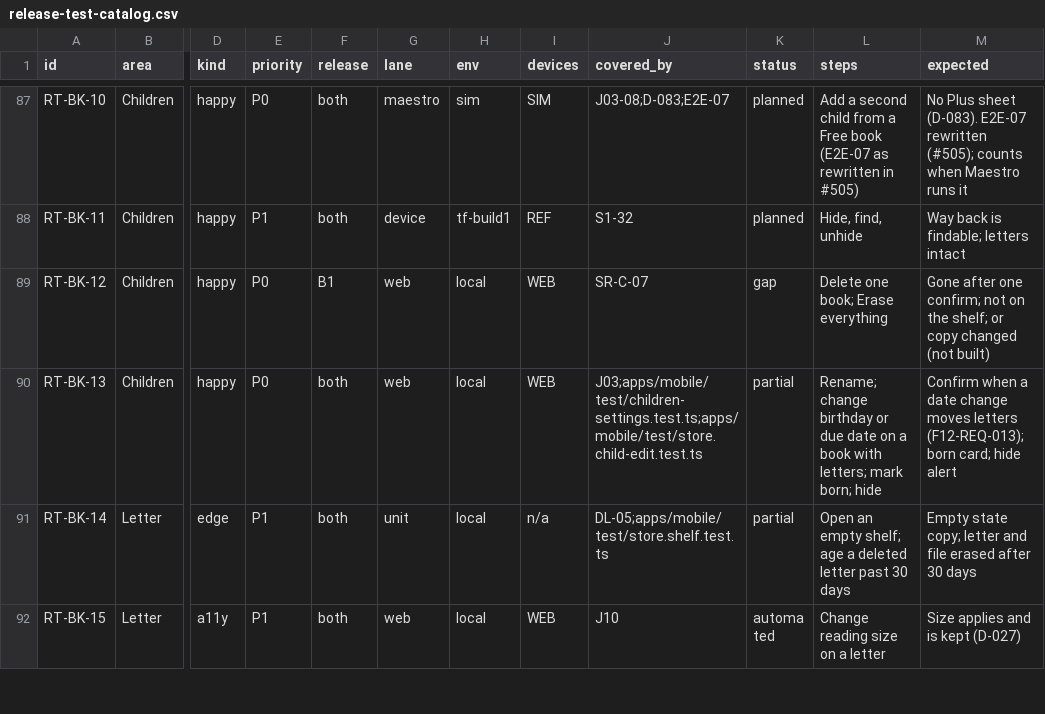
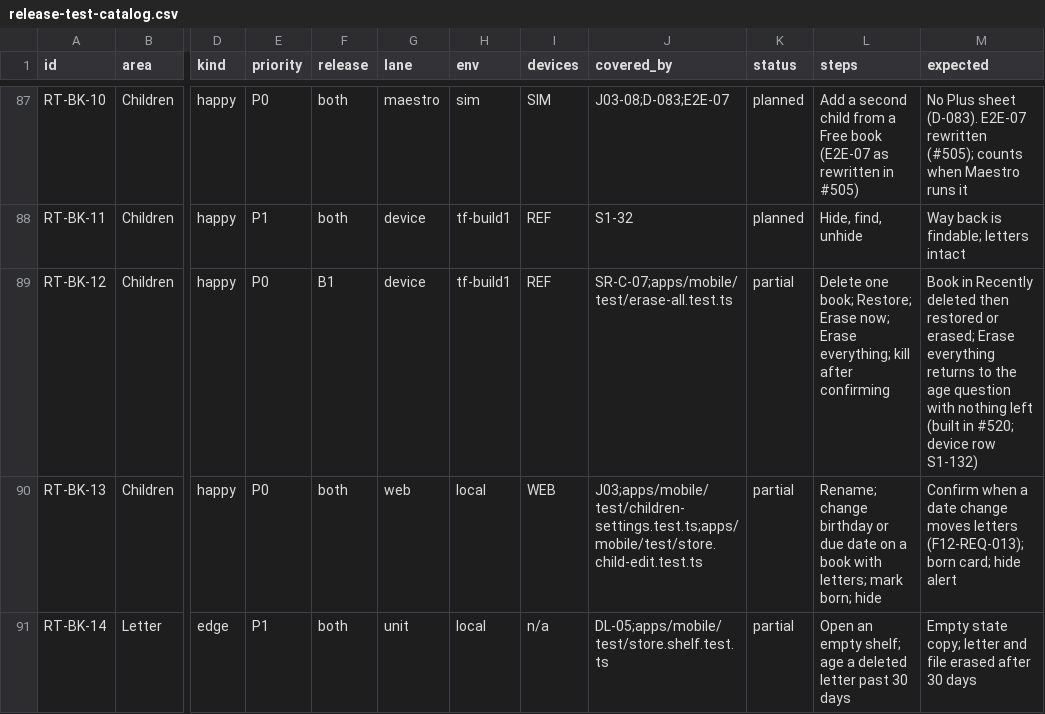
Before and after one commit to thesaurabhpareek/earlyletters, a CSV file: docs/qa/release-test-catalog.csv, drawn as a sheet; only a part is shown, gaps mark what is left out; the shorter side is filled out with more unchanged rows; the diff names each change by its address in the sheet, - before the commit and + after, or states it on an @@ line.

```diff
--- a/docs/qa/release-test-catalog.csv
+++ b/docs/qa/release-test-catalog.csv
-G89 (lane): web
+G89 (lane): device
-H89 (env): local
+H89 (env): tf-build1
-I89 (devices): WEB
+I89 (devices): REF
-J89 (covered_by): SR-C-07
+J89 (covered_by): SR-C-07;apps/mobile/test/erase-all.test.ts
-K89 (status): gap
+K89 (status): partial
-L89 (steps): …one book; Erase everything
+L89 (steps): …one book; Restore; Erase now; Erase everything; kill after confirming
-M89 (expected): Gone after one confirm; not on the shelf; or copy changed (not built)
+M89 (expected): Book in Recently deleted then restored or erased; Erase everything returns to the age question with nothing left (built in #520; device row S1-132)
```
Also changed, not shown: 6 other files.
